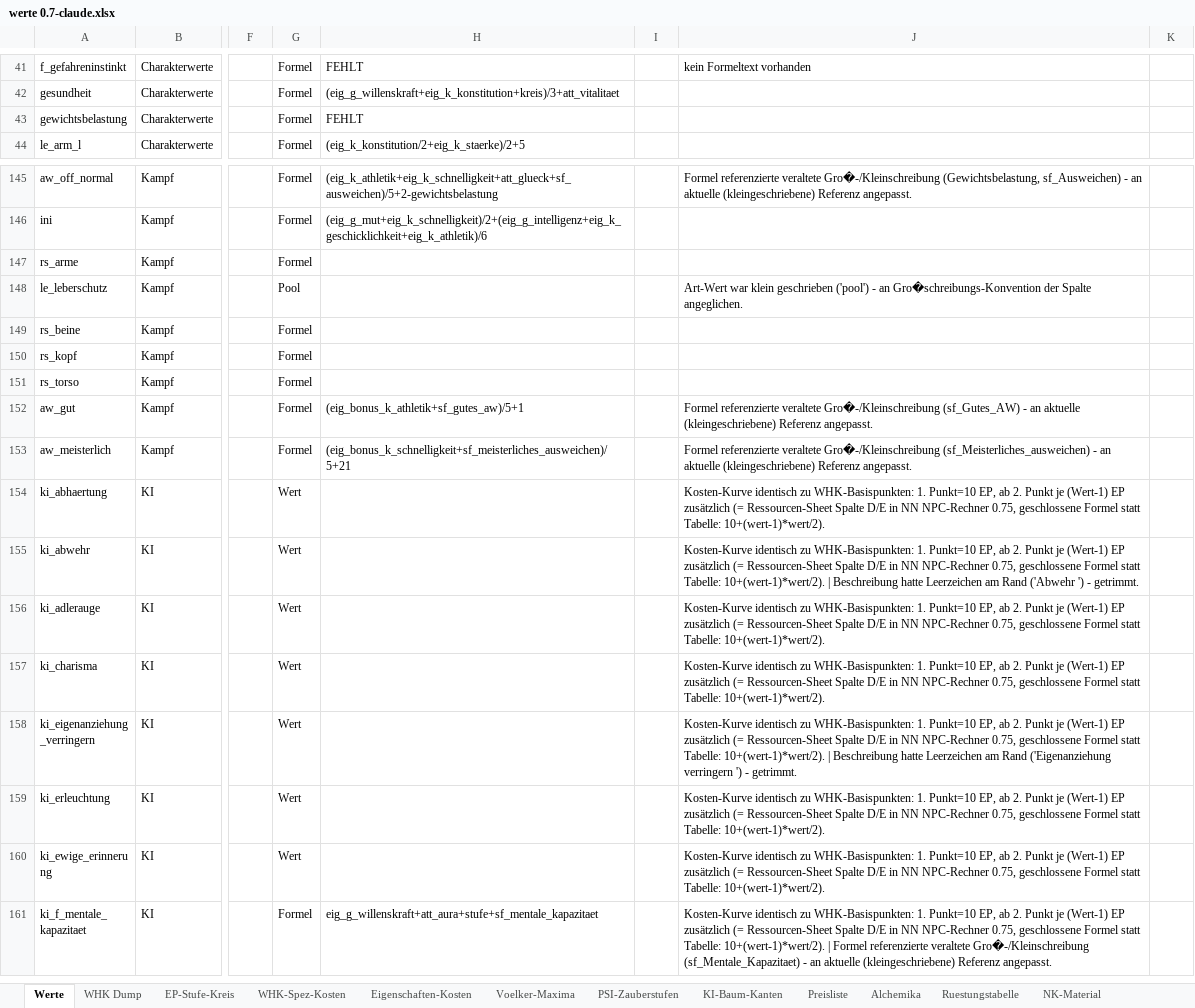
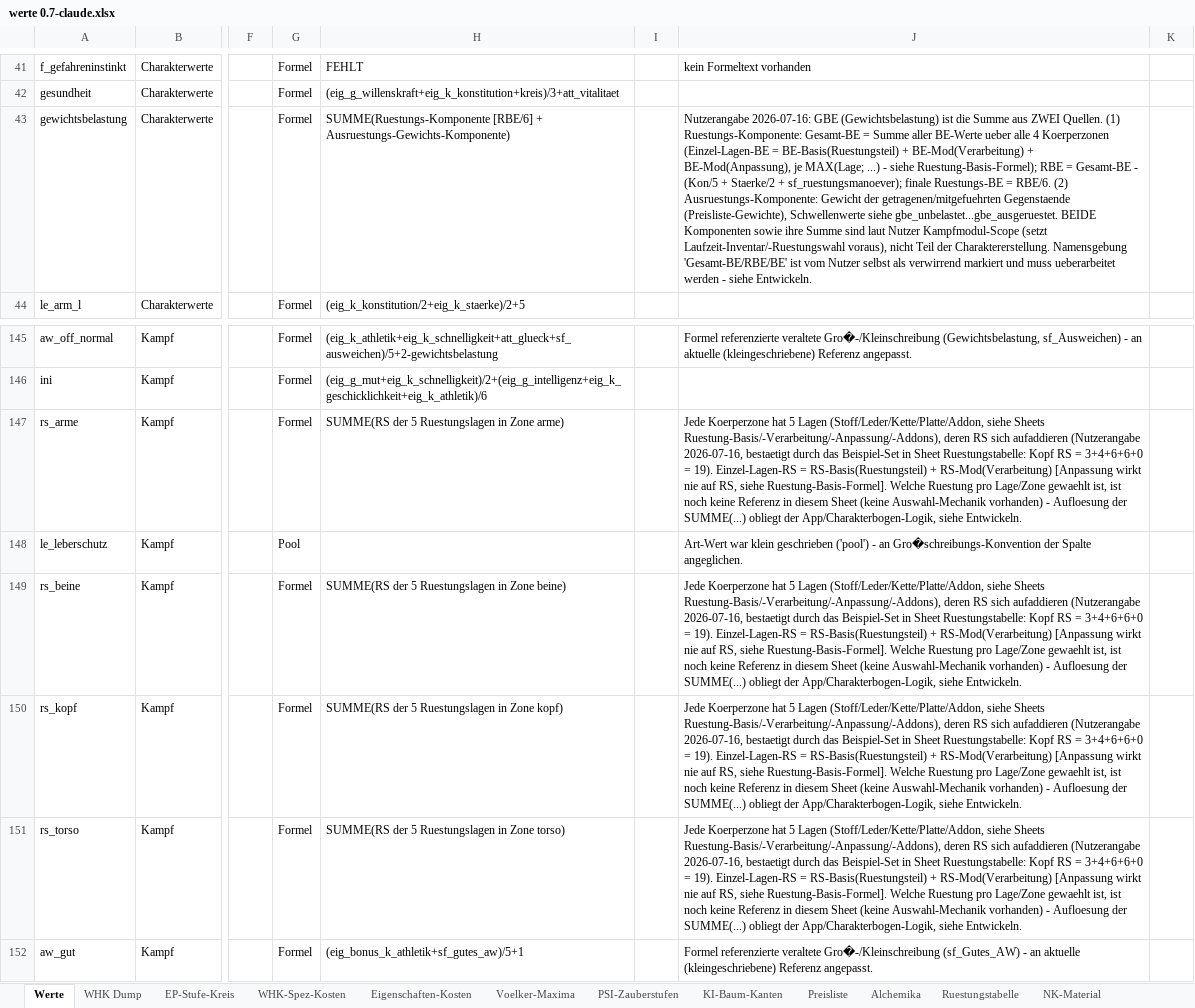
Before and after one commit to njebich/nasus, an Excel workbook: werte 0.7-claude.xlsx, sheet Werte, drawn as a sheet; only a part is shown, gaps mark what is left out; the shorter side is filled out with more unchanged rows; values as stored, in another font and other column widths than the file's, no borders; conditional formats not drawn; the diff names each change by its address in the sheet, - before the commit and + after, or states it on an @@ line.

```diff
--- a/werte 0.7-claude.xlsx (sheet Werte)
+++ b/werte 0.7-claude.xlsx (sheet Werte)
-H43: FEHLT
+H43: SUMME(Ruestungs-Komponente [RBE/6] + Ausruestungs-Gewichts-Komponente)
-J43: (empty)
+J43: Nutzerangabe 2026-07-16: GBE (Gewichtsbelastung) ist die Summe aus ZWEI Quellen. (1) Ruestungs-Komponente: Gesamt-BE = Summe aller BE-Werte ueber alle 4 Koerperzonen (Einzel-Lagen-BE = BE-Basis(Ruestungsteil) + BE-Mod(Verarbeitung) + BE-Mod(Anpassung), je MAX(Lage; ...) - siehe Ruestung-Basis-Formel); RBE = Gesamt-BE - (Kon/5 + Staerke/2 + sf_ruestungsmanoever); finale Ruestungs-BE = RBE/6. (2) Ausruestungs-Komponente: Gewicht der getragenen/mitgefuehrten Gegenstaende (Preisliste-Gewichte), Schwellenwerte siehe gbe_unbelastet...gbe_ausgeruestet. BEIDE Komponenten sowie ihre Summe sind laut Nutzer Kampfmodul-Scope (setzt Laufzeit-Inventar/-Ruestungswahl voraus), nicht Teil der Charaktererstellung. Namensgebung 'Gesamt-BE/RBE/BE' ist vom Nutzer selbst als verwirrend markiert und muss ueberarbeitet werden - siehe Entwickeln.
-H147: (empty)
+H147: SUMME(RS der 5 Ruestungslagen in Zone arme)
-J147: (empty)
+J147: Jede Koerperzone hat 5 Lagen (Stoff/Leder/Kette/Platte/Addon, siehe Sheets Ruestung-Basis/-Verarbeitung/-Anpassung/-Addons), deren RS sich aufaddieren (Nutzerangabe 2026-07-16, bestaetigt durch das Beispiel-Set in Sheet Ruestungstabelle: Kopf RS = 3+4+6+6+0 = 19). Einzel-Lagen-RS = RS-Basis(Ruestungsteil) + RS-Mod(Verarbeitung) [Anpassung wirkt nie auf RS, siehe Ruestung-Basis-Formel]. Welche Ruestung pro Lage/Zone gewaehlt ist, ist noch keine Referenz in diesem Sheet (keine Auswahl-Mechanik vorhanden) - Aufloesung der SUMME(...) obliegt der App/Charakterbogen-Logik, siehe Entwickeln.
-H149: (empty)
+H149: SUMME(RS der 5 Ruestungslagen in Zone beine)
-J149:J151: (empty)
+J149:J151: Jede Koerperzone hat 5 Lagen (Stoff/Leder/Kette/Platte/Addon, siehe Sheets Ruestung-Basis/-Verarbeitung/-Anpassung/-Addons), deren RS sich aufaddieren (Nutzerangabe 2026-07-16, bestaetigt durch das Beispiel-Set in Sheet Ruestungstabelle: Kopf RS = 3+4+6+6+0 = 19). Einzel-Lagen-RS = RS-Basis(Ruestungsteil) + RS-Mod(Verarbeitung) [Anpassung wirkt nie auf RS, siehe Ruestung-Basis-Formel]. Welche Ruestung pro Lage/Zone gewaehlt ist, ist noch keine Referenz in diesem Sheet (keine Auswahl-Mechanik vorhanden) - Aufloesung der SUMME(...) obliegt der App/Charakterbogen-Logik, siehe Entwickeln.
-H150: (empty)
+H150: SUMME(RS der 5 Ruestungslagen in Zone kopf)
-H151: (empty)
+H151: SUMME(RS der 5 Ruestungslagen in Zone torso)
```
Also changed, not shown: sheet Entwickeln.
